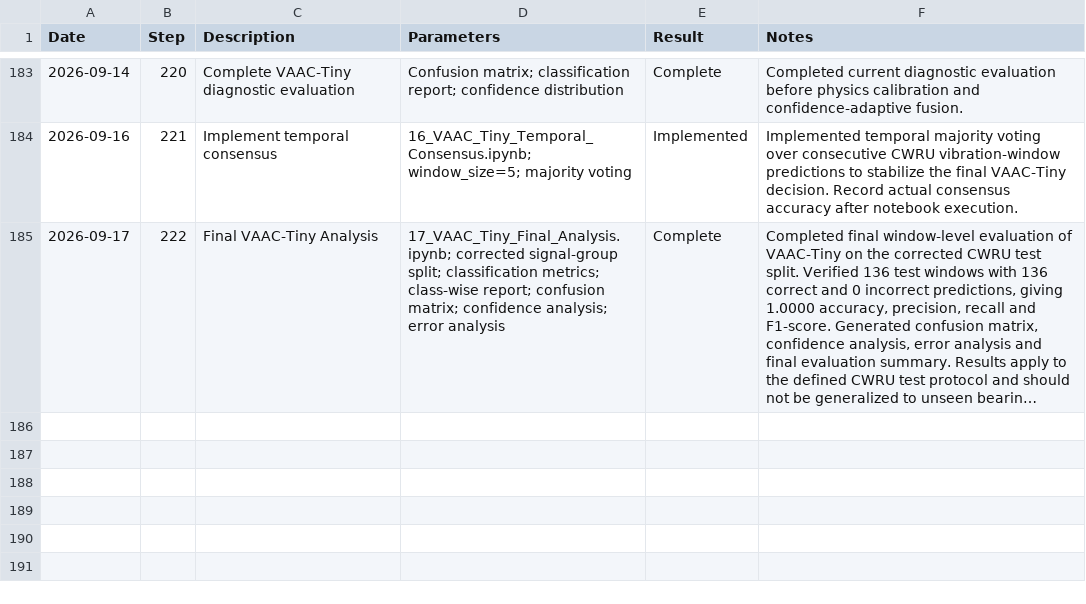
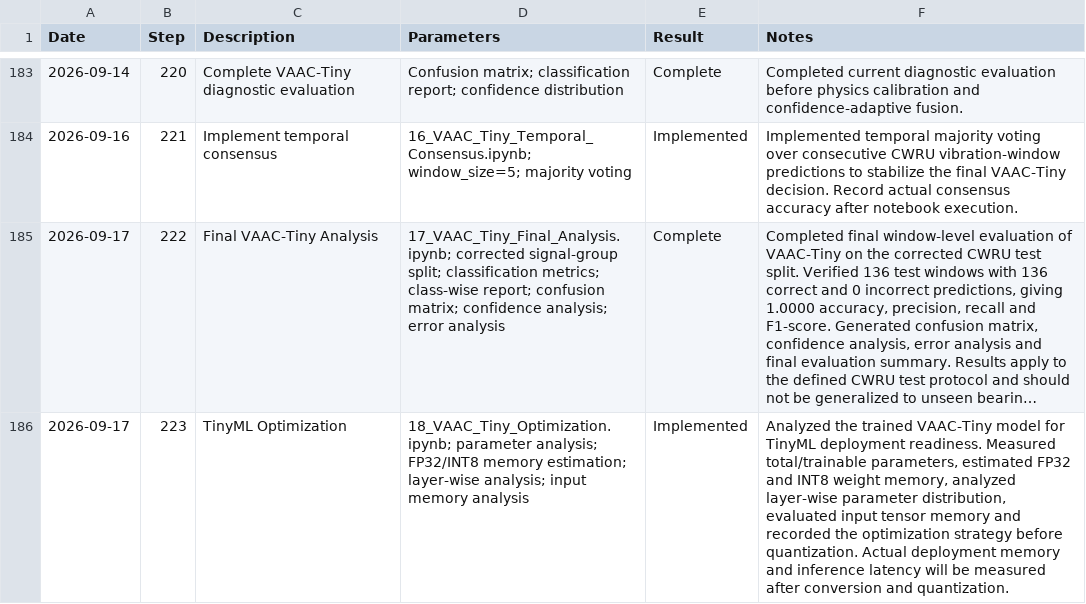
Before and after one commit to ArmaanAli971/TinyML-Vibration-Anomaly-Detection, a CSV file: experiment_log.csv, drawn as a sheet; only a part is shown, gaps mark what is left out; long unchanged cells end in …; the diff names each change by its address in the sheet, - before the commit and + after, or states it on an @@ line.

Commit message:
Complete TinyML optimization analysis through Step 223

```diff
--- a/experiment_log.csv
+++ b/experiment_log.csv
+row 186: 2026-09-17 | 223 | TinyML Optimization | 18_VAAC_Tiny_Optimization.ipynb; parameter analysis; FP32/INT8 memory estimation; layer-wise analysis; input memory analysis | Implemented | Analyzed the trained VAAC-Tiny model for TinyML deployment readiness. Measured total/trainable parameters, estimated FP32 and INT8 weight memory, analyzed layer-wise parameter distribution, evaluated input tensor memory and recorded the optimization strategy before quantization. Actual deployment memory and inference latency will be measured after conversion and quantization.
```
Also changed, not shown: 3 other files.
